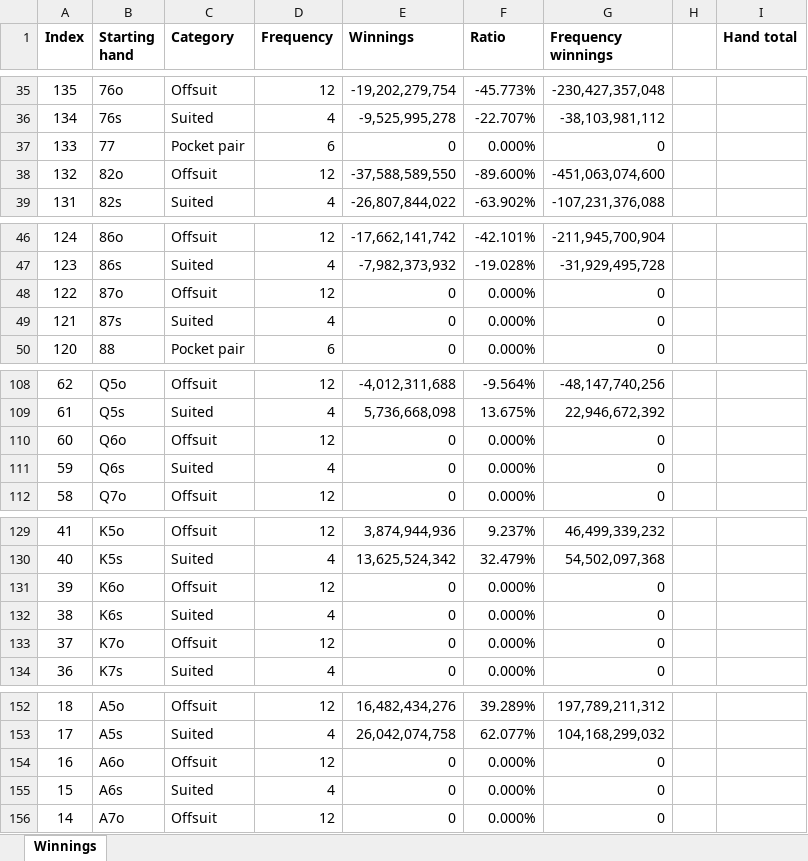
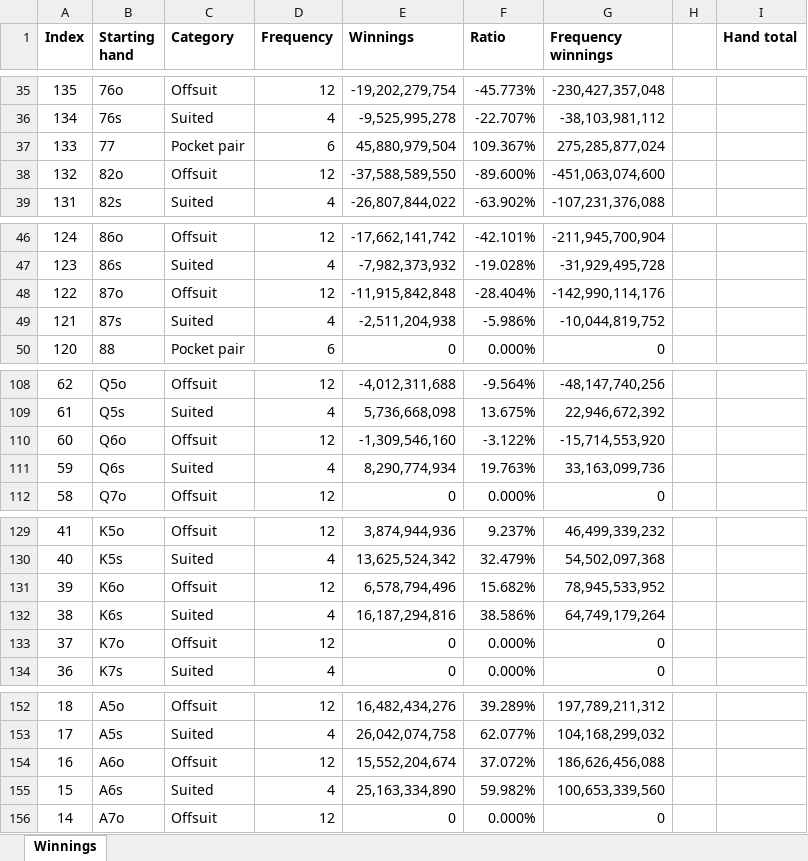
Before and after one commit to Bernton/BerldPokerEngine, an Excel workbook: TexasHoldemBonusSimulator/Assets/Texas_Holdem_Bonus_Solved.xlsx, sheet Winnings, drawn as a sheet; only a part is shown, gaps mark what is left out; values as stored, in another font and other column widths than the file's, no borders; conditional formats not drawn; the diff covers the shown part only; the diff names each change by its address in the sheet, - before the commit and + after, or states it on an @@ line.

Commit message:
update texas solved

```diff
--- a/TexasHoldemBonusSimulator/Assets/Texas_Holdem_Bonus_Solved.xlsx (sheet Winnings)
+++ b/TexasHoldemBonusSimulator/Assets/Texas_Holdem_Bonus_Solved.xlsx (sheet Winnings)
-E37 (Winnings): 0
+E37 (Winnings): 45,880,979,504
-F37 (Ratio): 0.000%
+F37 (Ratio): 109.367%
-G37 (Frequency winnings): 0
+G37 (Frequency winnings): 275,285,877,024
-E48 (Winnings): 0
+E48 (Winnings): -11,915,842,848
-F48 (Ratio): 0.000%
+F48 (Ratio): -28.404%
-G48 (Frequency winnings): 0
+G48 (Frequency winnings): -142,990,114,176
-E49 (Winnings): 0
+E49 (Winnings): -2,511,204,938
-F49 (Ratio): 0.000%
+F49 (Ratio): -5.986%
-G49 (Frequency winnings): 0
+G49 (Frequency winnings): -10,044,819,752
-E110 (Winnings): 0
+E110 (Winnings): -1,309,546,160
-F110 (Ratio): 0.000%
+F110 (Ratio): -3.122%
-G110 (Frequency winnings): 0
+G110 (Frequency winnings): -15,714,553,920
-E111 (Winnings): 0
+E111 (Winnings): 8,290,774,934
-F111 (Ratio): 0.000%
+F111 (Ratio): 19.763%
-G111 (Frequency winnings): 0
+G111 (Frequency winnings): 33,163,099,736
-E131 (Winnings): 0
+E131 (Winnings): 6,578,794,496
-F131 (Ratio): 0.000%
+F131 (Ratio): 15.682%
-G131 (Frequency winnings): 0
+G131 (Frequency winnings): 78,945,533,952
-E132 (Winnings): 0
+E132 (Winnings): 16,187,294,816
-F132 (Ratio): 0.000%
+F132 (Ratio): 38.586%
-G132 (Frequency winnings): 0
+G132 (Frequency winnings): 64,749,179,264
-E154 (Winnings): 0
+E154 (Winnings): 15,552,204,674
-F154 (Ratio): 0.000%
+F154 (Ratio): 37.072%
-G154 (Frequency winnings): 0
+G154 (Frequency winnings): 186,626,456,088
-E155 (Winnings): 0
+E155 (Winnings): 25,163,334,890
-F155 (Ratio): 0.000%
+F155 (Ratio): 59.982%
-G155 (Frequency winnings): 0
+G155 (Frequency winnings): 100,653,339,560
```
Also changed, not shown: 8 edited cells elsewhere in this sheet.
